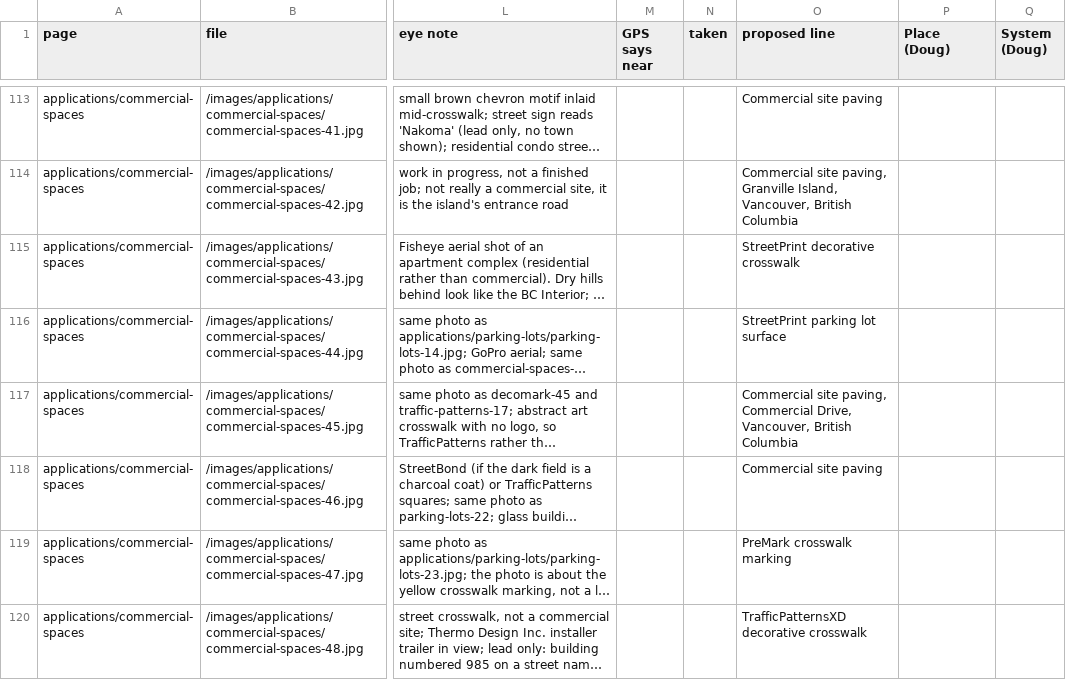
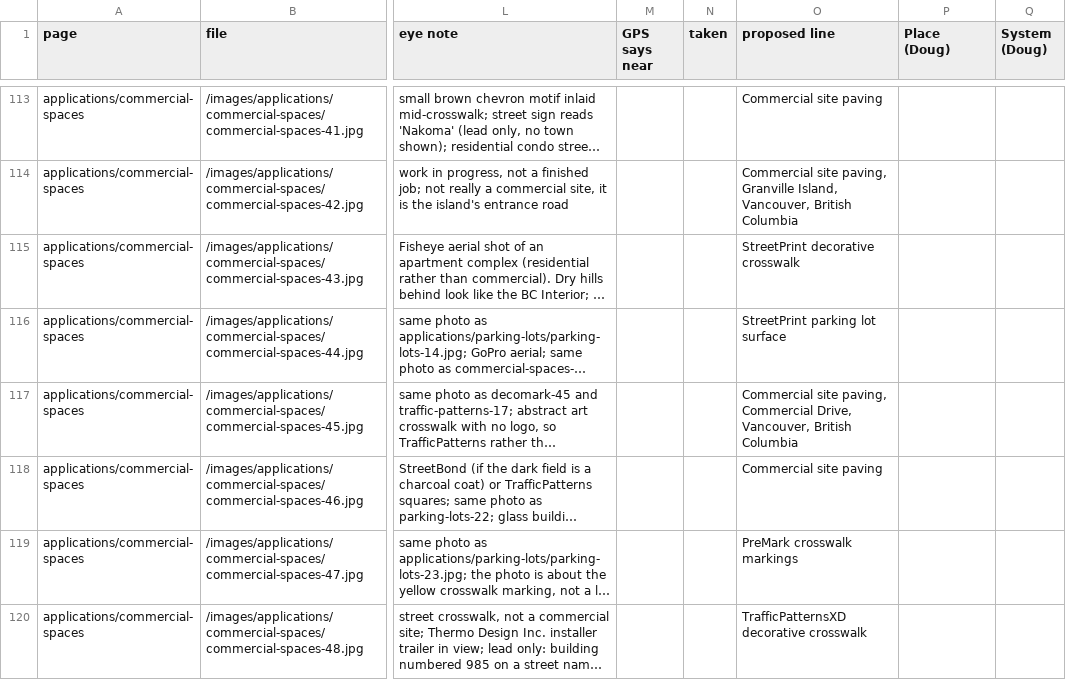
Before and after one commit to apu21e800/hubss-website, a CSV file: docs/site-audits/gallery-captions-2026-10-26.csv, drawn as a sheet; only a part is shown, gaps mark what is left out; long unchanged cells end in …; the diff covers the shown part only; the diff names each change by its address in the sheet, - before the commit and + after, or states it on an @@ line.

```diff
--- a/docs/site-audits/gallery-captions-2026-10-26.csv
+++ b/docs/site-audits/gallery-captions-2026-10-26.csv
-O119 (proposed line): PreMark crosswalk marking
+O119 (proposed line): PreMark crosswalk markings
```
Also changed, not shown: 37 edited cells elsewhere in this file, 5 other files.
